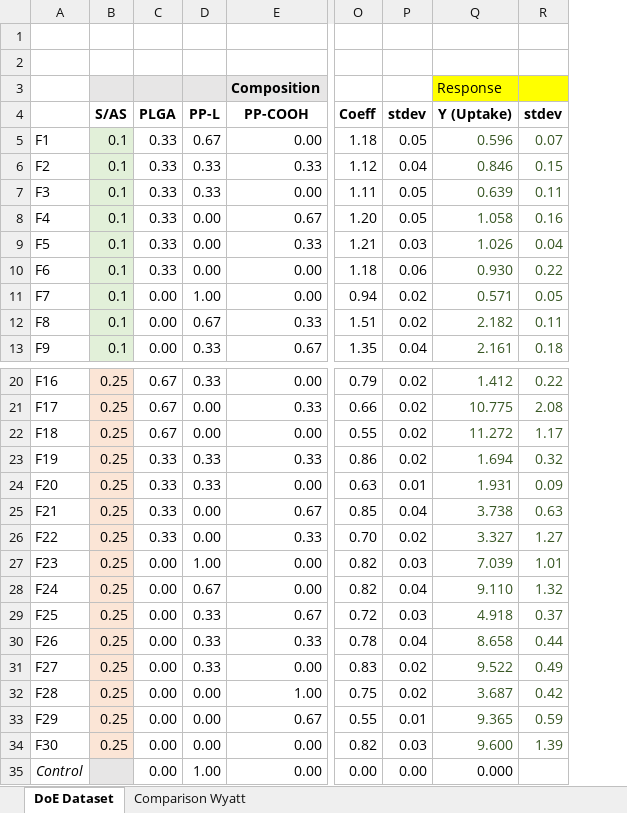
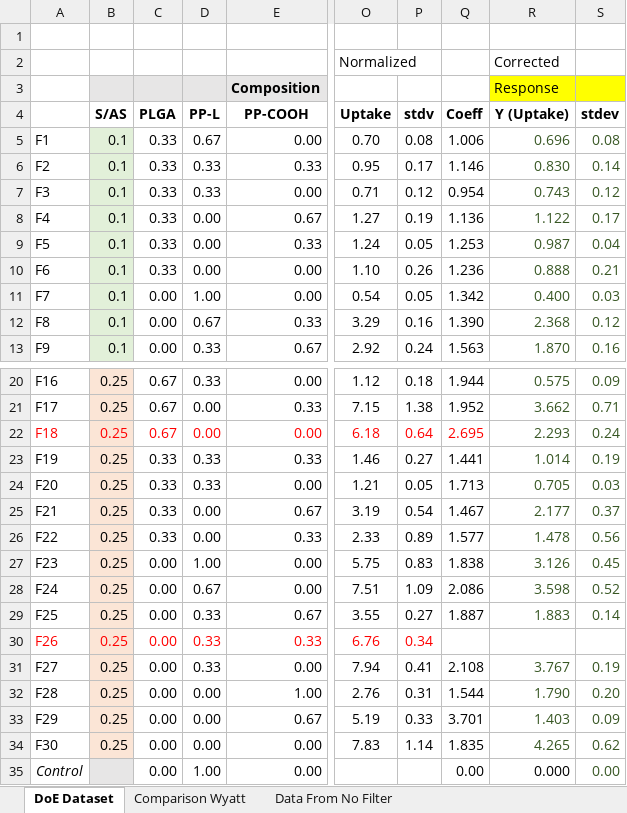
Before and after one commit to molML/Nano_Particles_Active_Learning, an Excel workbook: data/cycle_0/20230327_Compilation_StartingDataset.xlsx, sheet DoE Dataset, drawn as a sheet; only a part is shown, gaps mark what is left out; values as stored, in another font and other column widths than the file's, no borders; charts and pictures not drawn; removed rows and columns are numbered as before the commit, all else as after; rows hold the shown columns only; the diff covers the shown part only; the diff names each change by its address in the sheet, - before the commit and + after, or states it on an @@ line.

Commit message:
Removed some old and intermediate files. We only keep the data we actually used in the paper

```diff
--- a/data/cycle_0/20230327_Compilation_StartingDataset.xlsx (sheet DoE Dataset)
+++ b/data/cycle_0/20230327_Compilation_StartingDataset.xlsx (sheet DoE Dataset)
+sheet tab: Data From No Filter
-column O (Coeff), rows 5-13: 1.18 | 1.12 | 1.11 | 1.20 | 1.21 | 1.18 | 0.94 | 1.51 | 1.35; rows 20-35: 0.79 | 0.66 | 0.55 | 0.86 | 0.63 | 0.85 | 0.70 | 0.82 | 0.82 | 0.72 | 0.78 | 0.83 | 0.75 | 0.55 | 0.82 | 0.00
-column P (stdev), rows 5-13: 0.05 | 0.04 | 0.05 | 0.05 | 0.03 | 0.06 | 0.02 | 0.02 | 0.04; rows 20-35: 0.02 | 0.02 | 0.02 | 0.02 | 0.01 | 0.04 | 0.02 | 0.03 | 0.04 | 0.03 | 0.04 | 0.02 | 0.02 | 0.01 | 0.03 | 0.00
-column Q (Y (Uptake)), row 3: Response; rows 5-13: 0.596 | 0.846 | 0.639 | 1.058 | 1.026 | 0.930 | 0.571 | 2.182 | 2.161; rows 20-35: 1.412 | 10.775 | 11.272 | 1.694 | 1.931 | 3.738 | 3.327 | 7.039 | 9.110 | 4.918 | 8.658 | 9.522 | 3.687 | 9.365 | 9.600 | 0.000
-column R (stdev), rows 5-13: 0.07 | 0.15 | 0.11 | 0.16 | 0.04 | 0.22 | 0.05 | 0.11 | 0.18; rows 20-34: 0.22 | 2.08 | 1.17 | 0.32 | 0.09 | 0.63 | 1.27 | 1.01 | 1.32 | 0.37 | 0.44 | 0.49 | 0.42 | 0.59 | 1.39
+column O (Uptake), row 2: Normalized; rows 5-13: 0.70 | 0.95 | 0.71 | 1.27 | 1.24 | 1.10 | 0.54 | 3.29 | 2.92; rows 20-34: 1.12 | 7.15 | 6.18 | 1.46 | 1.21 | 3.19 | 2.33 | 5.75 | 7.51 | 3.55 | 6.76 | 7.94 | 2.76 | 5.19 | 7.83
+column P (stdv), rows 5-13: 0.08 | 0.17 | 0.12 | 0.19 | 0.05 | 0.26 | 0.05 | 0.16 | 0.24; rows 20-34: 0.18 | 1.38 | 0.64 | 0.27 | 0.05 | 0.54 | 0.89 | 0.83 | 1.09 | 0.27 | 0.34 | 0.41 | 0.31 | 0.33 | 1.14
+column Q (Coeff), rows 5-13: 1.006 | 1.146 | 0.954 | 1.136 | 1.253 | 1.236 | 1.342 | 1.390 | 1.563; rows 20-35: 1.944 | 1.952 | 2.695 | 1.441 | 1.713 | 1.467 | 1.577 | 1.838 | 2.086 | 1.887 |  | 2.108 | 1.544 | 3.701 | 1.835 | 0.00
+column R (Y (Uptake)), rows 2-3: Corrected | Response; rows 5-13: 0.696 | 0.830 | 0.743 | 1.122 | 0.987 | 0.888 | 0.400 | 2.368 | 1.870; rows 20-35: 0.575 | 3.662 | 2.293 | 1.014 | 0.705 | 2.177 | 1.478 | 3.126 | 3.598 | 1.883 |  | 3.767 | 1.790 | 1.403 | 4.265 | 0.000
+column S (stdev), rows 5-13: 0.08 | 0.14 | 0.12 | 0.17 | 0.04 | 0.21 | 0.03 | 0.12 | 0.16; rows 20-35: 0.09 | 0.71 | 0.24 | 0.19 | 0.03 | 0.37 | 0.56 | 0.45 | 0.52 | 0.14 |  | 0.19 | 0.20 | 0.09 | 0.62 | 0.00
-row 2: (empty)
+row 2:  |  |  |  |  | Normalized |  |  | Corrected
-A22:E22 text colour: black
+A22:E22 text colour: #FF0000
-A30:E30 text colour: black
+A30:E30 text colour: #FF0000
```
Also changed, not shown: cell formats elsewhere in this sheet, charts or pictures, 7 other files.
